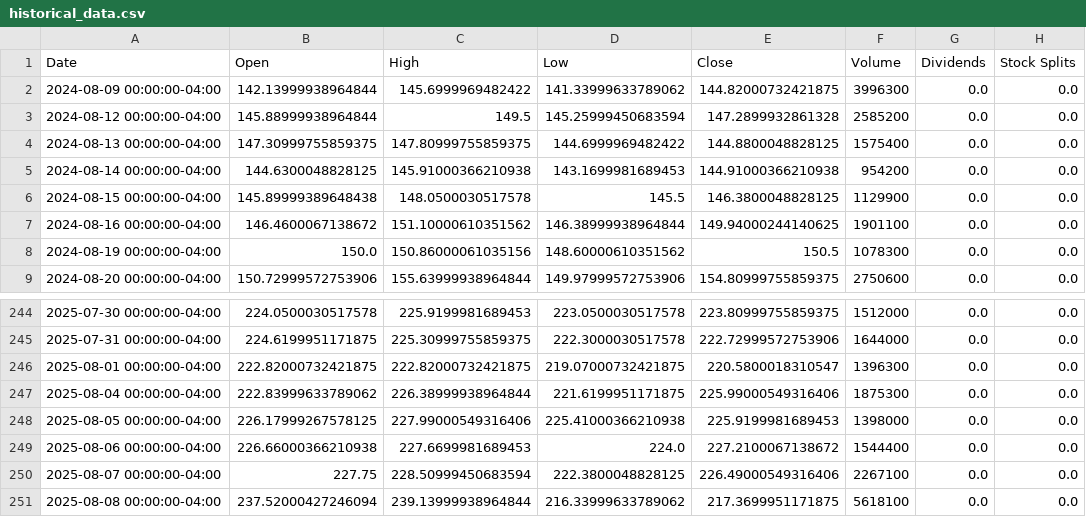
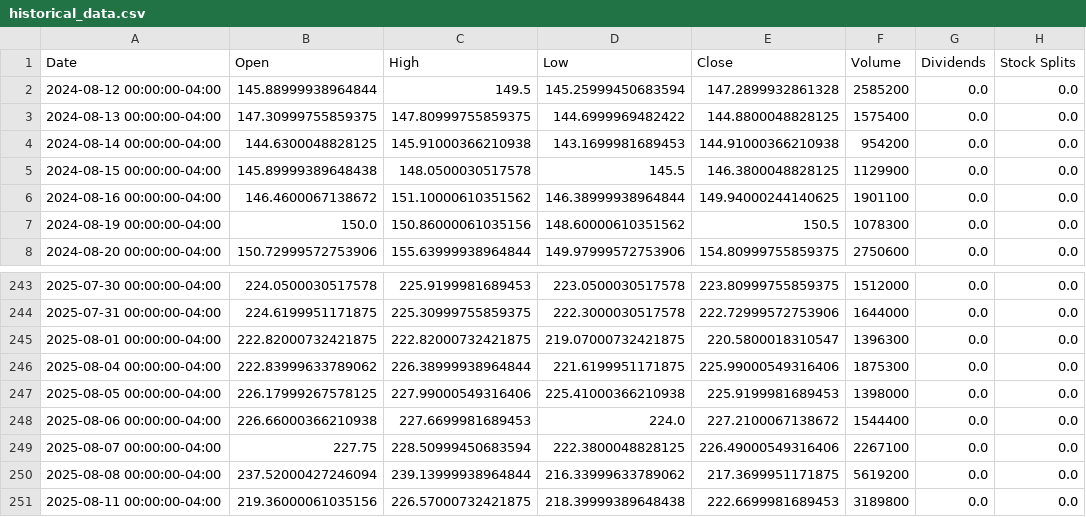
Before and after one commit to researchersec/reimagined-broccoli, a CSV file: historical_data.csv, drawn as a sheet; only a part is shown, gaps mark what is left out.

```diff
--- a/historical_data.csv
+++ b/historical_data.csv
@@ -1,3 +1,2 @@
 Date,Open,High,Low,Close,Volume,Dividends,Stock Splits
-2024-08-09 00:00:00-04:00,142.13999938964844,145.6999969482422,141.33999633789062,144.82000732421875,3996300,0.0,0.0
 2024-08-12 00:00:00-04:00,145.88999938964844,149.5,145.25999450683594,147.2899932861328,2585200,0.0,0.0
@@ -250,2 +249,3 @@ Date,Open,High,Low,Close,Volume,Dividends,Stock Splits
 2025-08-07 00:00:00-04:00,227.75,228.50999450683594,222.3800048828125,226.49000549316406,2267100,0.0,0.0
-2025-08-08 00:00:00-04:00,237.52000427246094,239.13999938964844,216.33999633789062,217.3699951171875,5618100,0.0,0.0
+2025-08-08 00:00:00-04:00,237.52000427246094,239.13999938964844,216.33999633789062,217.3699951171875,5619200,0.0,0.0
+2025-08-11 00:00:00-04:00,219.36000061035156,226.57000732421875,218.39999389648438,222.6699981689453,3189800,0.0,0.0
```
Also changed, not shown: 1 other file.
